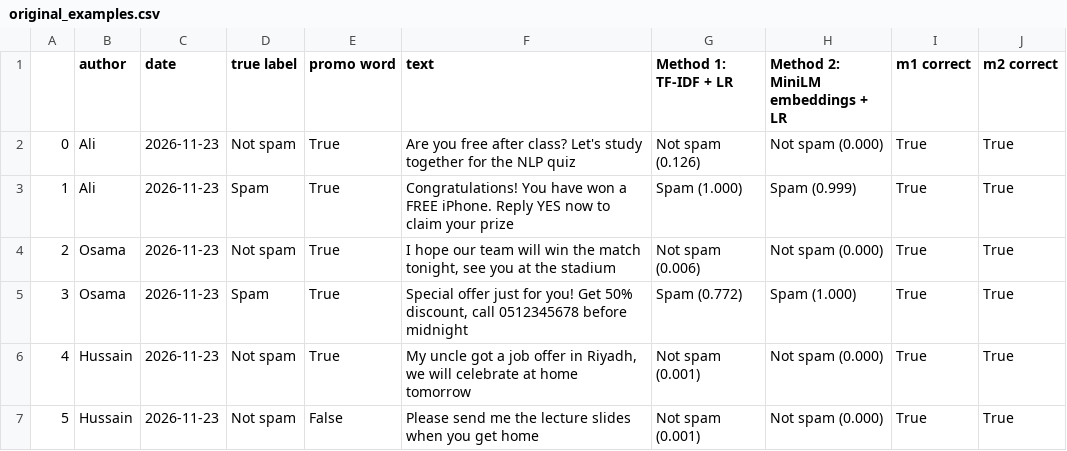
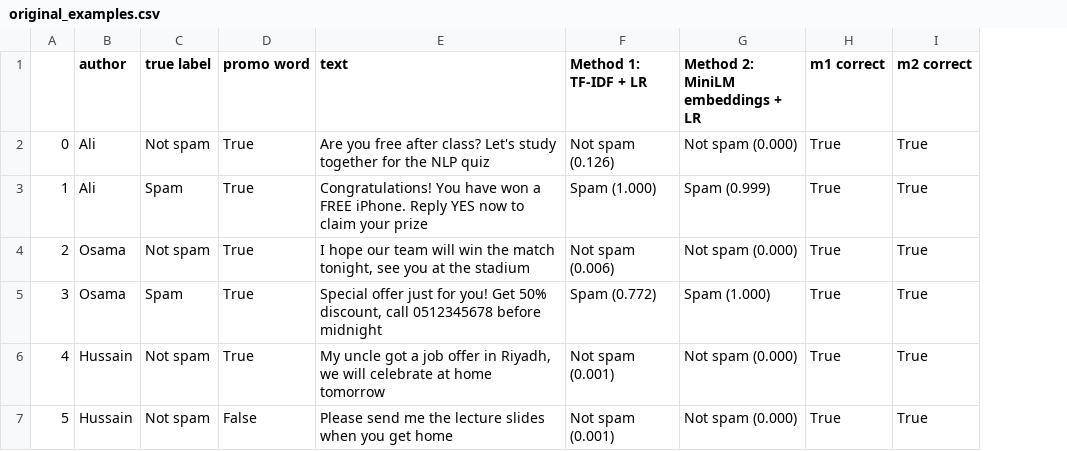
Before and after one commit to OsamaHaddaf/SMS_Spam_Detection, a CSV file: results/original_examples.csv, drawn as a sheet; the diff names each change by its address in the sheet, - before the commit and + after, or states it on an @@ line.

Commit message:
Update notebook and README from Colab run
Notebook re-run in Google Colab from a fresh session; all results unchanged.

```diff
--- a/results/original_examples.csv
+++ b/results/original_examples.csv
-column C (date), rows 2-7: all 2026-11-23
```
Also changed, not shown: 2 other files.
